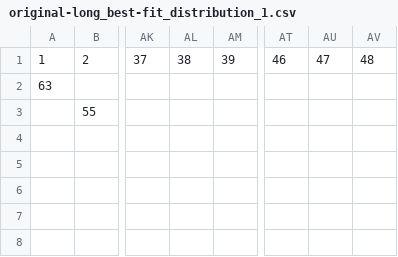
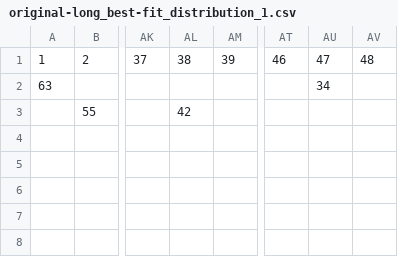
Before and after one commit to mykyta-krainik/python-fit-algorithms, a CSV file: results/original-long_best-fit_distribution_1.csv, drawn as a sheet; only a part is shown, gaps mark what is left out; the diff covers the shown part only; the diff names each change by its address in the sheet, - before the commit and + after, or states it on an @@ line.

```diff
--- a/results/original-long_best-fit_distribution_1.csv
+++ b/results/original-long_best-fit_distribution_1.csv
-AU2: (empty)
+AU2: 34
-AL3: (empty)
+AL3: 42
```
Also changed, not shown: 3 added rows, 2 removed rows and 12 edited cells elsewhere in this file, results/original-long_sorted_descending_worst-fit_distribution_1.csv, results/original_best-fit_distribution_3.csv, 7 other files.
